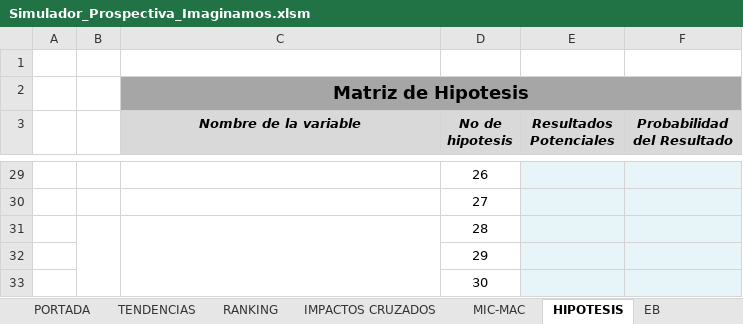
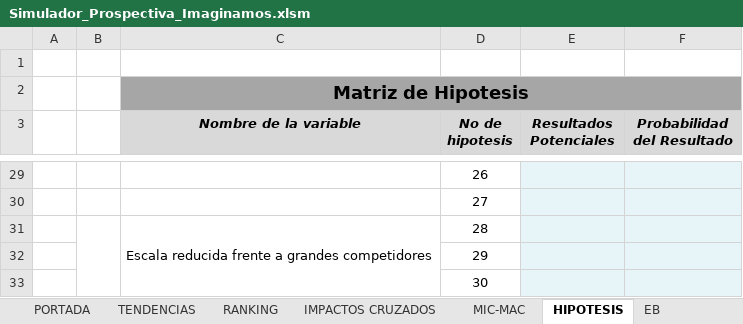
Before and after one commit to AlejoTechEngineer/imaginamos-2036-prospectiva-igo-micmac-escenario-meta, an Excel workbook: simulador/herramientas/Simulador_Prospectiva_Imaginamos.xlsm, sheet HIPOTESIS, drawn as a sheet; only a part is shown, gaps mark what is left out; values as stored, in another font and other column widths than the file's, no borders; charts and pictures and conditional formats not drawn; the diff covers the shown part only; the diff names each change by its address in the sheet, - before the commit and + after, or states it on an @@ line.

```diff
--- a/simulador/herramientas/Simulador_Prospectiva_Imaginamos.xlsm (sheet HIPOTESIS)
+++ b/simulador/herramientas/Simulador_Prospectiva_Imaginamos.xlsm (sheet HIPOTESIS)
-C31 (Nombre de la variable): (empty)
+C31 (Nombre de la variable): Escala reducida frente a grandes competidores
```
Also changed, not shown: 9 edited cells elsewhere in this sheet, sheet RANKING, sheet META, sheet TENDENCIAS, sheet MIC-MAC, 5 other files.
